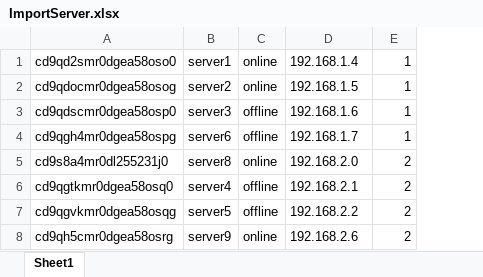
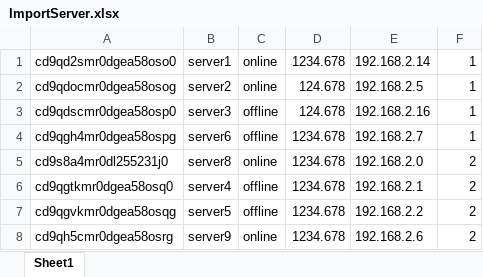
Before and after one commit to panhdjf/server_management_system, an Excel workbook: ImportServer.xlsx, sheet Sheet1, drawn as a sheet; values as stored, in another font and other column widths than the file's, no borders; addresses are those after the commit; the diff names each change by its address in the sheet, - before the commit and + after, or states it on an @@ line.

```diff
--- a/ImportServer.xlsx (sheet Sheet1)
+++ b/ImportServer.xlsx (sheet Sheet1)
+column D, rows 1-8: 1234.678 | 124.678 | 124.678 | 1234.678 | 1234.678 | 1234.678 | 1234.678 | 1234.678
-E1: 192.168.1.4
+E1: 192.168.2.14
-E2: 192.168.1.5
+E2: 192.168.2.5
-E3: 192.168.1.6
+E3: 192.168.2.16
-E4: 192.168.1.7
+E4: 192.168.2.7
```
Also changed, not shown: ExportServer.xlsx, 7 other files.
